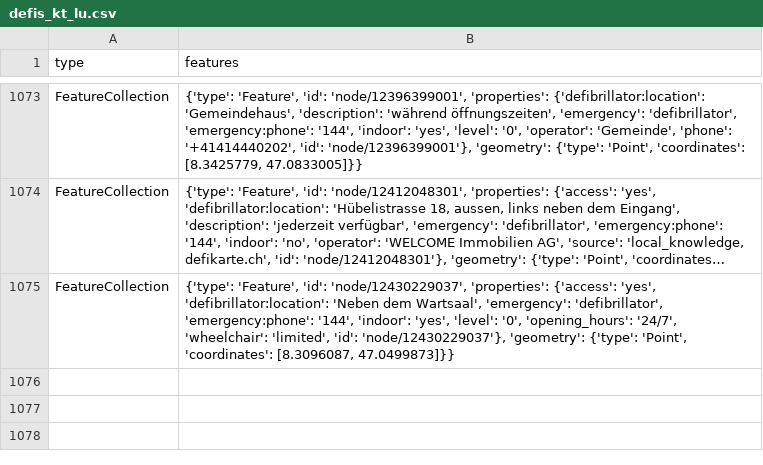
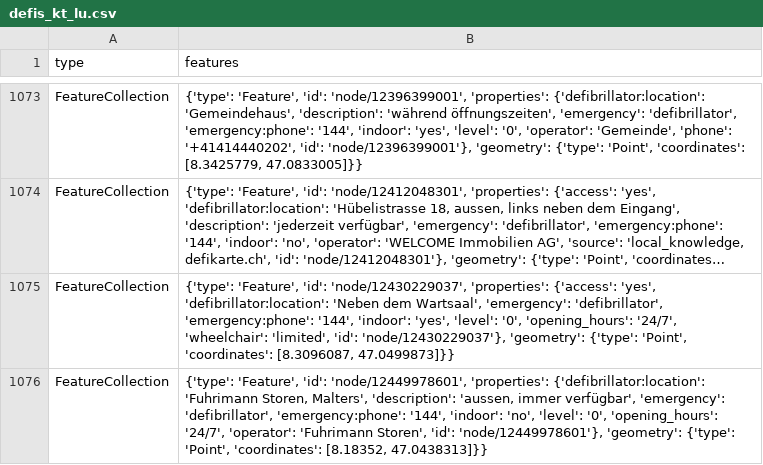
Before and after one commit to OpenBracketsCH/defi_data, a CSV file: data/csv/defis_kt_lu.csv, drawn as a sheet; only a part is shown, gaps mark what is left out; long unchanged cells end in …; the diff names each change by its address in the sheet, - before the commit and + after, or states it on an @@ line.

```diff
--- a/data/csv/defis_kt_lu.csv
+++ b/data/csv/defis_kt_lu.csv
+row 1076: FeatureCollection | {'type': 'Feature', 'id': 'node/12449978601', 'properties': {'defibrillator:location': 'Fuhrimann Storen, Malters', 'description': 'aussen, immer verfügbar', 'emergency': 'defibrillator', 'emergency:phone': '144', 'indoor': 'no', 'level': '0', 'opening_hours': '24/7', 'operator': 'Fuhrimann Storen', 'id': 'node/12449978601'}, 'geometry': {'type': 'Point', 'coordinates': [8.18352, 47.0438313]}}
```
Also changed, not shown: data/csv/defis_kt_vd.csv, data/csv/defis_stadt_zh.csv, 4 other files.
